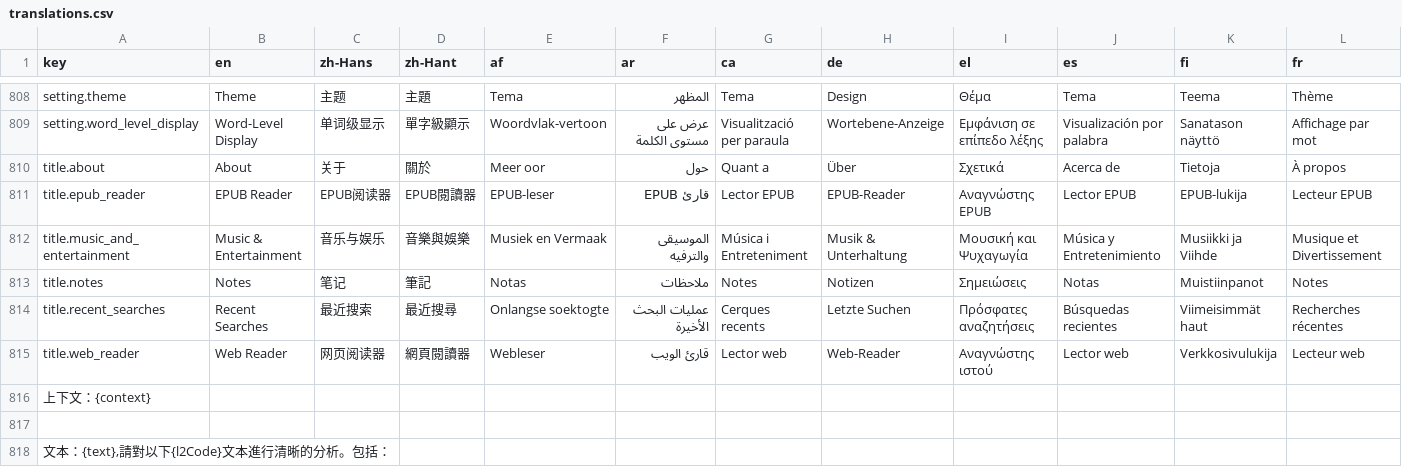
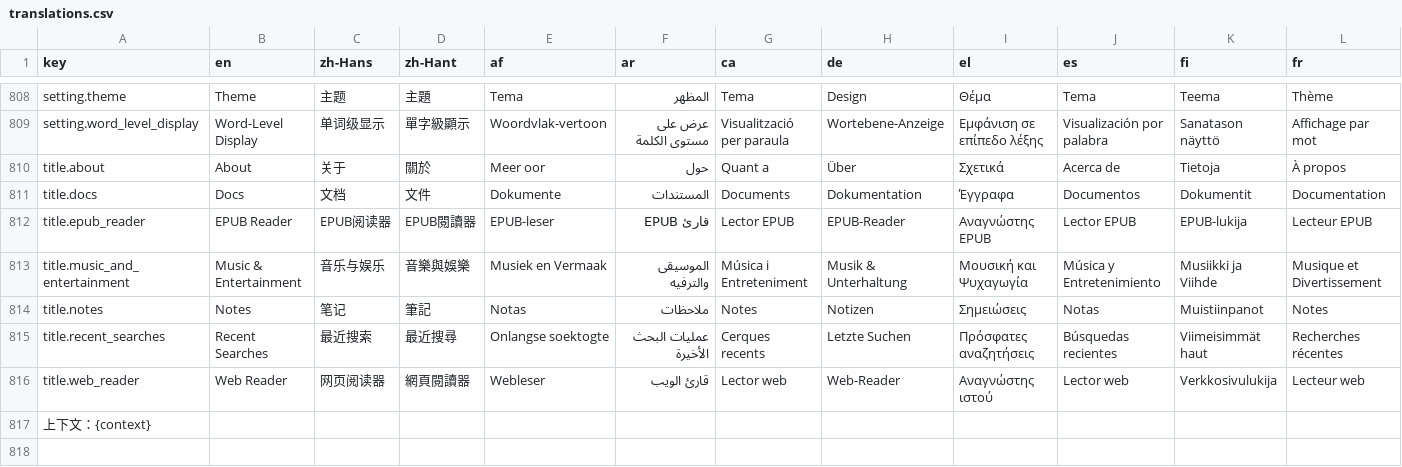
Before and after one commit to longjiang/language-player, a CSV file: translations.csv, drawn as a sheet; only a part is shown, gaps mark what is left out; the shorter side is filled out with more unchanged rows; rows hold the shown columns only; the diff names each change by its address in the sheet, - before the commit and + after, or states it on an @@ line.

Commit message:
feat(ui): show user menu dropdown for unauthenticated visitors
- Replace bare "Login" link with user icon button → dropdown menu
- Unauthenticated menu: Sign in, Docs, About (3 items)
- Authenticated menu: adds Docs link between Settings and About
- New translation key: title.docs (31 locales)
- Middleware: add "docs" to GUEST_NAV_FREE_SEGMENTS so docs
  are accessible without login

```diff
--- a/translations.csv
+++ b/translations.csv
+row 811: title.docs | Docs | 文档 | 文件 | Dokumente | المستندات | Documents | Dokumentation | Έγγραφα | Documentos | Dokumentit | Documentation
```
Also changed, not shown: 33 other files.
